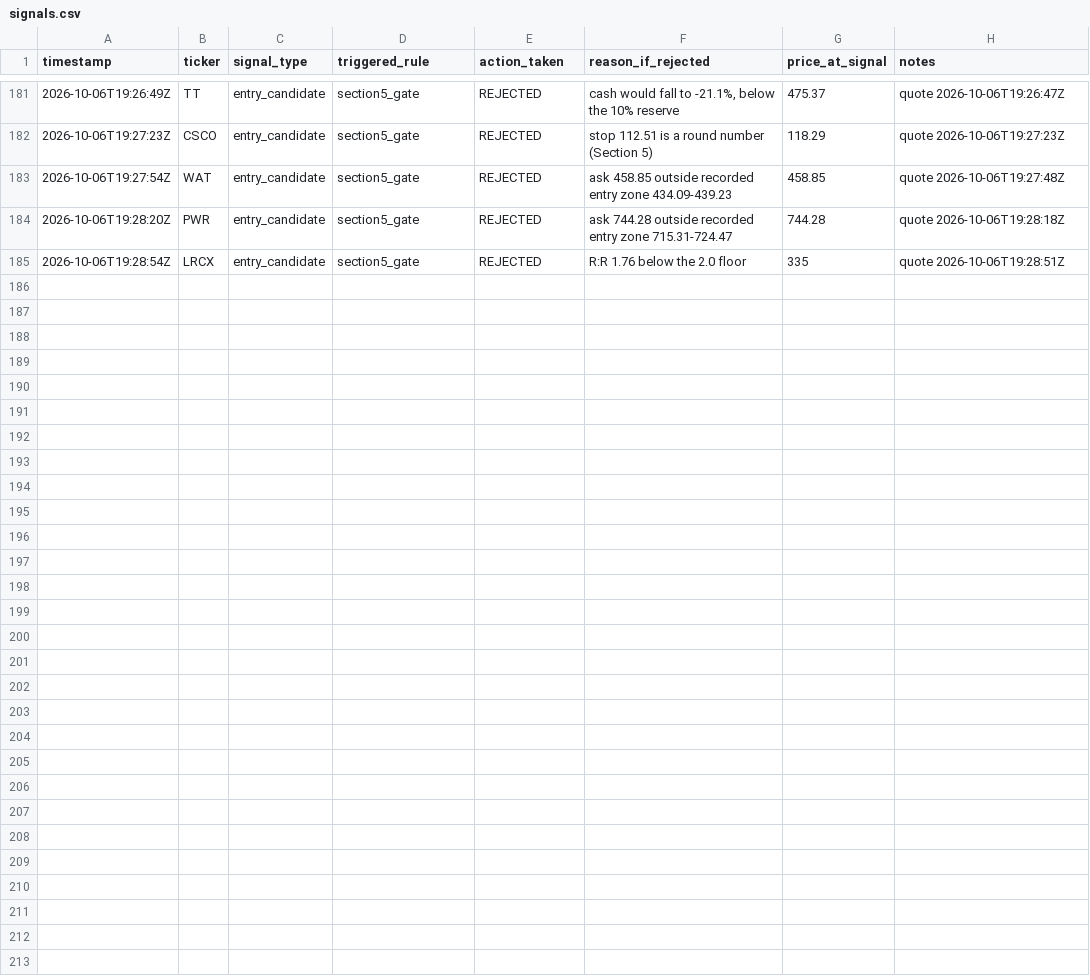
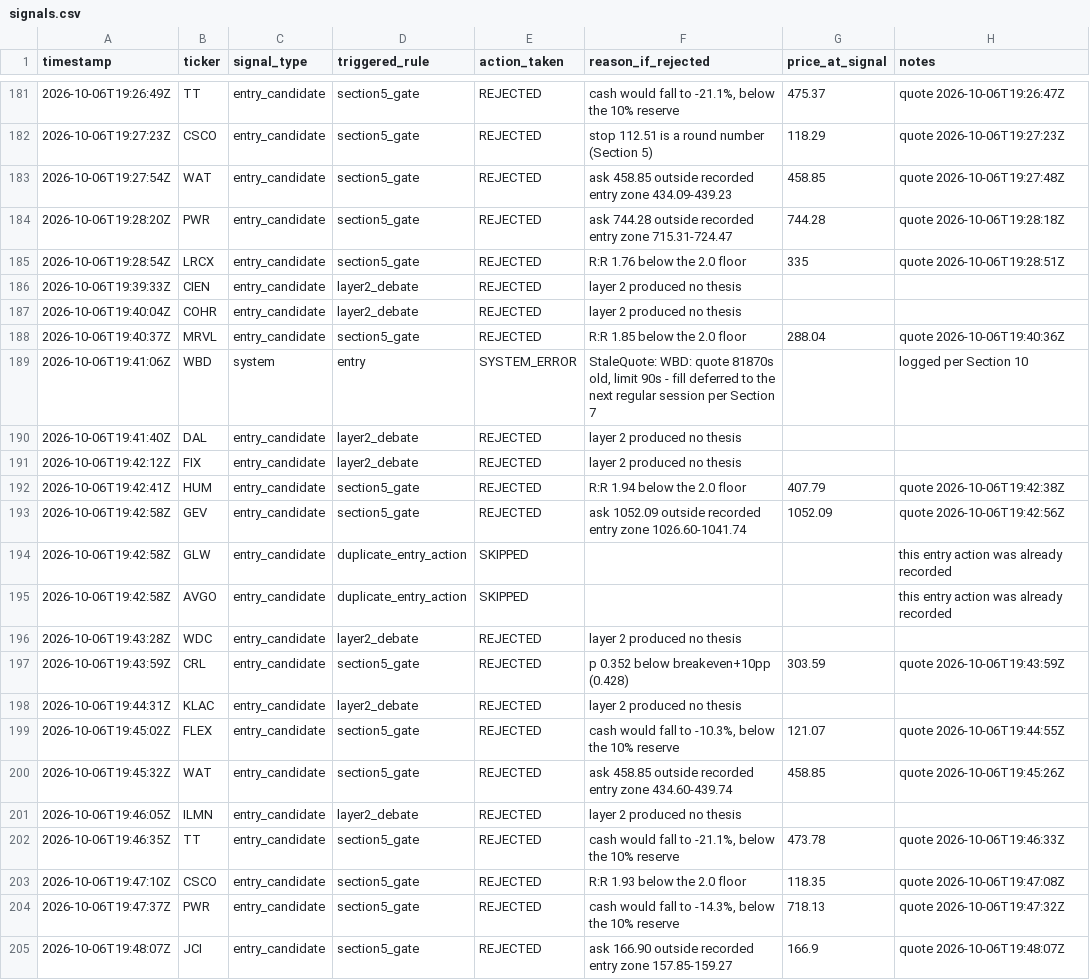
Before and after one commit to MaverickThompson/stock-agent, a CSV file: study/signals.csv, drawn as a sheet; only a part is shown, gaps mark what is left out.

Commit message:
study: session 2026-10-06

```diff
--- a/study/signals.csv
+++ b/study/signals.csv
@@ -185 +185,21 @@ timestamp,ticker,signal_type,triggered_rule,action_taken,reason_if_rejected,pric
 2026-10-06T19:28:54Z,LRCX,entry_candidate,section5_gate,REJECTED,R:R 1.76 below the 2.0 floor,335,quote 2026-10-06T19:28:51Z
+2026-10-06T19:39:33Z,CIEN,entry_candidate,layer2_debate,REJECTED,layer 2 produced no thesis,,
+2026-10-06T19:40:04Z,COHR,entry_candidate,layer2_debate,REJECTED,layer 2 produced no thesis,,
+2026-10-06T19:40:37Z,MRVL,entry_candidate,section5_gate,REJECTED,R:R 1.85 below the 2.0 floor,288.04,quote 2026-10-06T19:40:36Z
+2026-10-06T19:41:06Z,WBD,system,entry,SYSTEM_ERROR,"StaleQuote: WBD: quote 81870s old, limit 90s - fill deferred to the next regular session per Section 7",,logged per Section 10
+2026-10-06T19:41:40Z,DAL,entry_candidate,layer2_debate,REJECTED,layer 2 produced no thesis,,
+2026-10-06T19:42:12Z,FIX,entry_candidate,layer2_debate,REJECTED,layer 2 produced no thesis,,
+2026-10-06T19:42:41Z,HUM,entry_candidate,section5_gate,REJECTED,R:R 1.94 below the 2.0 floor,407.79,quote 2026-10-06T19:42:38Z
+2026-10-06T19:42:58Z,GEV,entry_candidate,section5_gate,REJECTED,ask 1052.09 outside recorded entry zone 1026.60-1041.74,1052.09,quote 2026-10-06T19:42:56Z
+2026-10-06T19:42:58Z,GLW,entry_candidate,duplicate_entry_action,SKIPPED,,,this entry action was already recorded
+2026-10-06T19:42:58Z,AVGO,entry_candidate,duplicate_entry_action,SKIPPED,,,this entry action was already recorded
+2026-10-06T19:43:28Z,WDC,entry_candidate,layer2_debate,REJECTED,layer 2 produced no thesis,,
+2026-10-06T19:43:59Z,CRL,entry_candidate,section5_gate,REJECTED,p 0.352 below breakeven+10pp (0.428),303.59,quote 2026-10-06T19:43:59Z
+2026-10-06T19:44:31Z,KLAC,entry_candidate,layer2_debate,REJECTED,layer 2 produced no thesis,,
+2026-10-06T19:45:02Z,FLEX,entry_candidate,section5_gate,REJECTED,"cash would fall to -10.3%, below the 10% reserve",121.07,quote 2026-10-06T19:44:55Z
+2026-10-06T19:45:32Z,WAT,entry_candidate,section5_gate,REJECTED,ask 458.85 outside recorded entry zone 434.60-439.74,458.85,quote 2026-10-06T19:45:26Z
+2026-10-06T19:46:05Z,ILMN,entry_candidate,layer2_debate,REJECTED,layer 2 produced no thesis,,
+2026-10-06T19:46:35Z,TT,entry_candidate,section5_gate,REJECTED,"cash would fall to -21.1%, below the 10% reserve",473.78,quote 2026-10-06T19:46:33Z
+2026-10-06T19:47:10Z,CSCO,entry_candidate,section5_gate,REJECTED,R:R 1.93 below the 2.0 floor,118.35,quote 2026-10-06T19:47:08Z
+2026-10-06T19:47:37Z,PWR,entry_candidate,section5_gate,REJECTED,"cash would fall to -14.3%, below the 10% reserve",718.13,quote 2026-10-06T19:47:32Z
+2026-10-06T19:48:07Z,JCI,entry_candidate,section5_gate,REJECTED,ask 166.90 outside recorded entry zone 157.85-159.27,166.9,quote 2026-10-06T19:48:07Z
```
Also changed, not shown: 1 other file.
